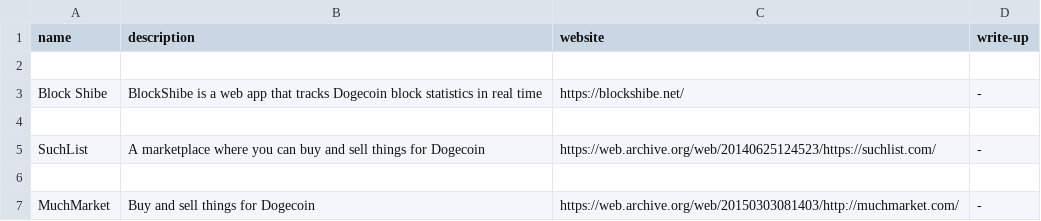
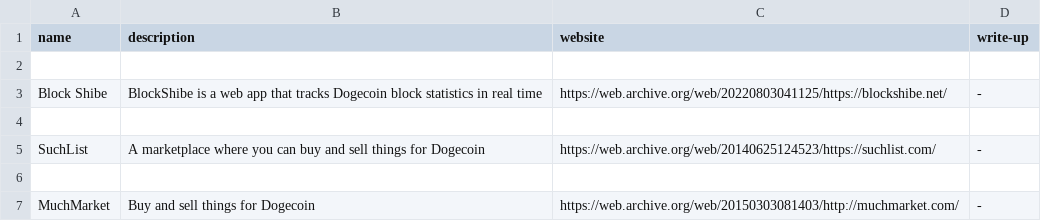
Before and after one commit to ShibeMedia/resource-hub, a CSV file: graveyard.csv, drawn as a sheet.

Commit message:
Changed blockshibe url to archival link.
Making this change to accommodate the real possibility that this URL could become inactive, get transferred to someone else for other uses or get pointed elsewhere by the current owner.

```diff
--- a/graveyard.csv
+++ b/graveyard.csv
@@ -2,3 +2,3 @@ name, description, website, write-up
 
-Block Shibe, BlockShibe is a web app that tracks Dogecoin block statistics in real time, https://blockshibe.net/, -
+Block Shibe, BlockShibe is a web app that tracks Dogecoin block statistics in real time, https://web.archive.org/web/20220803041125/https://blockshibe.net/, -
 
```
